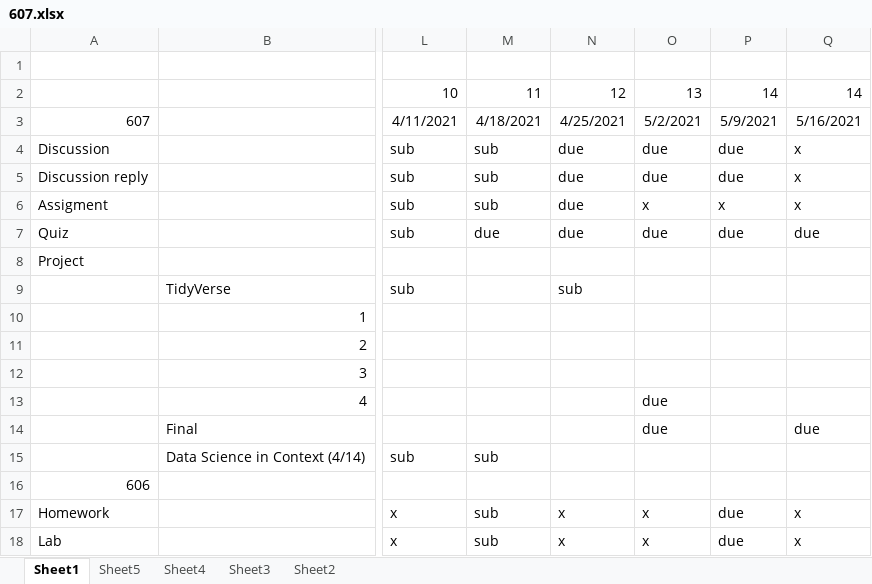
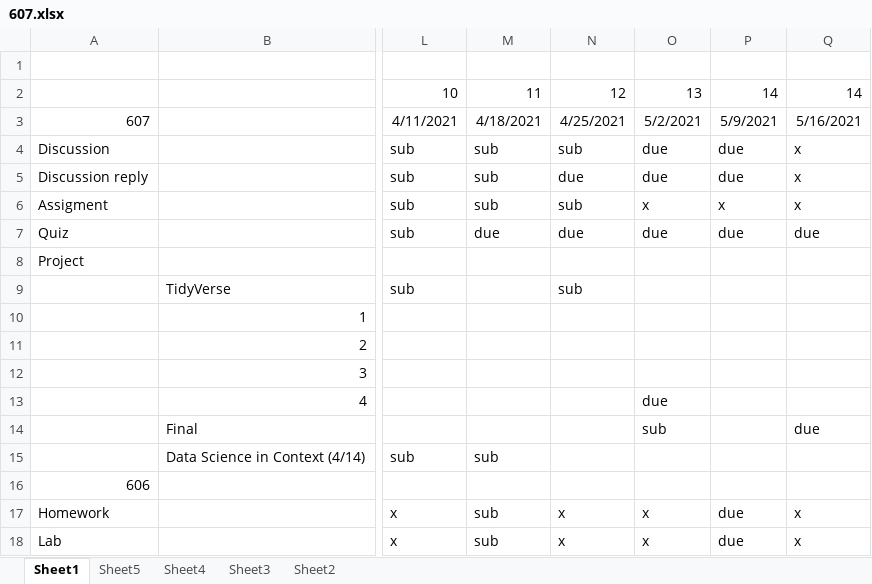
Before and after one commit to ericonsi/607_Assignment1, an Excel workbook: 607.xlsx, sheet Sheet1, drawn as a sheet; only a part is shown, gaps mark what is left out; values as stored, in another font and other column widths than the file's, no borders; conditional formats not drawn; the diff names each change by its address in the sheet, - before the commit and + after, or states it on an @@ line.

```diff
--- a/607.xlsx (sheet Sheet1)
+++ b/607.xlsx (sheet Sheet1)
-N4: due
+N4: sub
-N6: due
+N6: sub
-O14: due
+O14: sub
```
Also changed, not shown: 1 other file.
